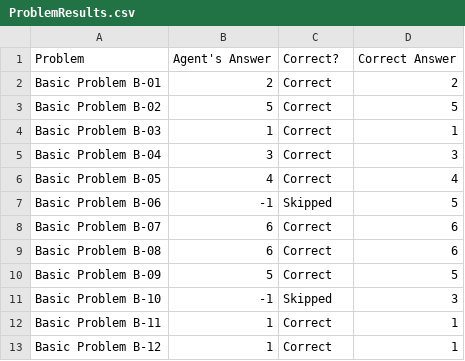
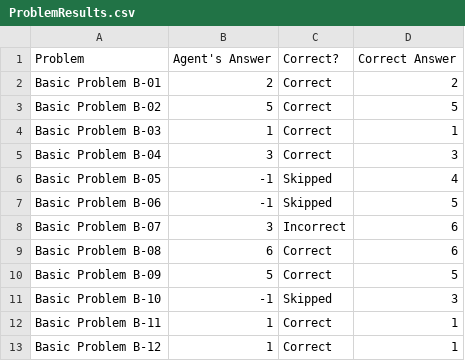
Before and after one commit to ArminRodriguez1/Ravens-Progressive-Matrices, a CSV file: Project-Code-Java/ProblemResults.csv, drawn as a sheet.

```diff
--- a/Project-Code-Java/ProblemResults.csv
+++ b/Project-Code-Java/ProblemResults.csv
@@ -5,5 +5,5 @@ Basic Problem B-03,1,Correct,1
 Basic Problem B-04,3,Correct,3
-Basic Problem B-05,4,Correct,4
+Basic Problem B-05,-1,Skipped,4
 Basic Problem B-06,-1,Skipped,5
-Basic Problem B-07,6,Correct,6
+Basic Problem B-07,3,Incorrect,6
 Basic Problem B-08,6,Correct,6
```
Also changed, not shown: Project-Code-Java/AgentAnswers.csv, 25 other files.
